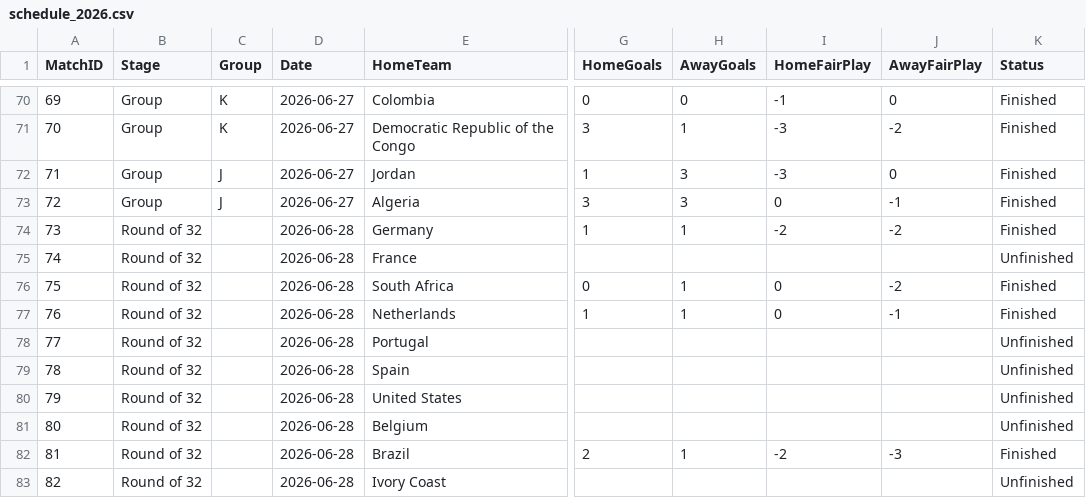
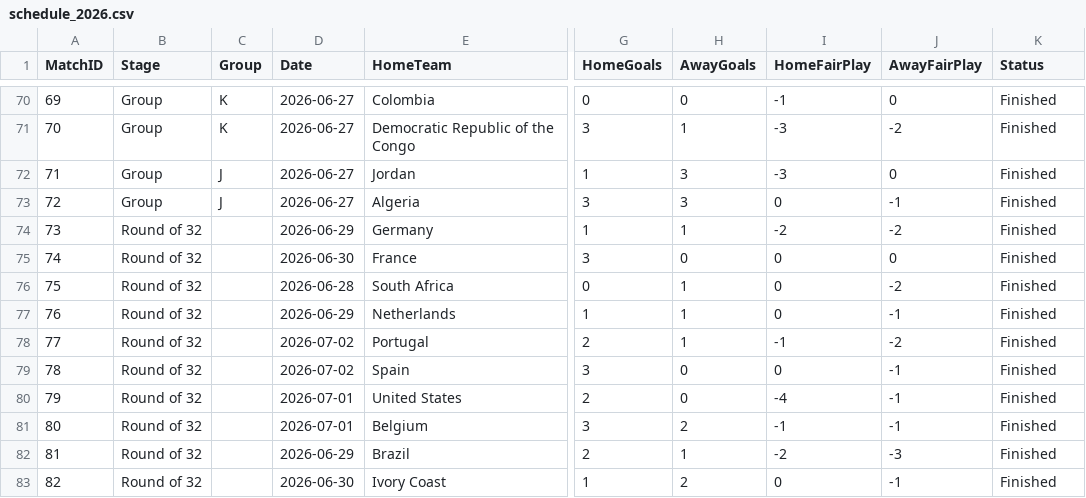
Before and after one commit to matthewtwilson/world_cup_simulator, a CSV file: schedule_2026.csv, drawn as a sheet; only a part is shown, gaps mark what is left out; the diff covers the shown part only; the diff names each change by its address in the sheet, - before the commit and + after, or states it on an @@ line.

Commit message:
games 77 and 78 completed. Stubbed out remaining games in schedule

```diff
--- a/schedule_2026.csv
+++ b/schedule_2026.csv
-D74 (Date): 2026-06-28
+D74 (Date): 2026-06-29
-D75 (Date): 2026-06-28
+D75 (Date): 2026-06-30
-G75 (HomeGoals): (empty)
+G75 (HomeGoals): 3
-H75 (AwayGoals): (empty)
+H75 (AwayGoals): 0
-I75 (HomeFairPlay): (empty)
+I75 (HomeFairPlay): 0
-J75 (AwayFairPlay): (empty)
+J75 (AwayFairPlay): 0
-K75 (Status): Unfinished
+K75 (Status): Finished
-D77 (Date): 2026-06-28
+D77 (Date): 2026-06-29
-D78:D79 (Date): 2026-06-28
+D78:D79 (Date): 2026-07-02
-G78 (HomeGoals): (empty)
+G78 (HomeGoals): 2
-H78 (AwayGoals): (empty)
+H78 (AwayGoals): 1
-I78 (HomeFairPlay): (empty)
+I78 (HomeFairPlay): -1
-J78 (AwayFairPlay): (empty)
+J78 (AwayFairPlay): -2
-K78:K81 (Status): Unfinished
+K78:K81 (Status): Finished
-G79 (HomeGoals): (empty)
+G79 (HomeGoals): 3
-H79:H80 (AwayGoals): (empty)
+H79:H80 (AwayGoals): 0
-I79 (HomeFairPlay): (empty)
+I79 (HomeFairPlay): 0
-J79:J81 (AwayFairPlay): (empty)
+J79:J81 (AwayFairPlay): -1
-D80:D81 (Date): 2026-06-28
+D80:D81 (Date): 2026-07-01
-G80 (HomeGoals): (empty)
+G80 (HomeGoals): 2
-I80 (HomeFairPlay): (empty)
+I80 (HomeFairPlay): -4
-G81 (HomeGoals): (empty)
+G81 (HomeGoals): 3
-H81 (AwayGoals): (empty)
+H81 (AwayGoals): 2
-I81 (HomeFairPlay): (empty)
+I81 (HomeFairPlay): -1
-D82 (Date): 2026-06-28
+D82 (Date): 2026-06-29
-D83 (Date): 2026-06-28
+D83 (Date): 2026-06-30
-G83 (HomeGoals): (empty)
+G83 (HomeGoals): 1
-H83 (AwayGoals): (empty)
+H83 (AwayGoals): 2
-I83 (HomeFairPlay): (empty)
+I83 (HomeFairPlay): 0
-J83 (AwayFairPlay): (empty)
+J83 (AwayFairPlay): -1
-K83 (Status): Unfinished
+K83 (Status): Finished
```
Also changed, not shown: 15 added rows and 16 edited cells elsewhere in this file.
